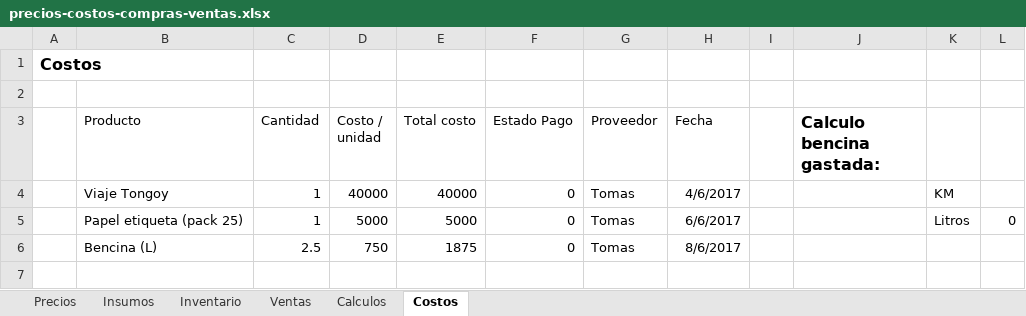
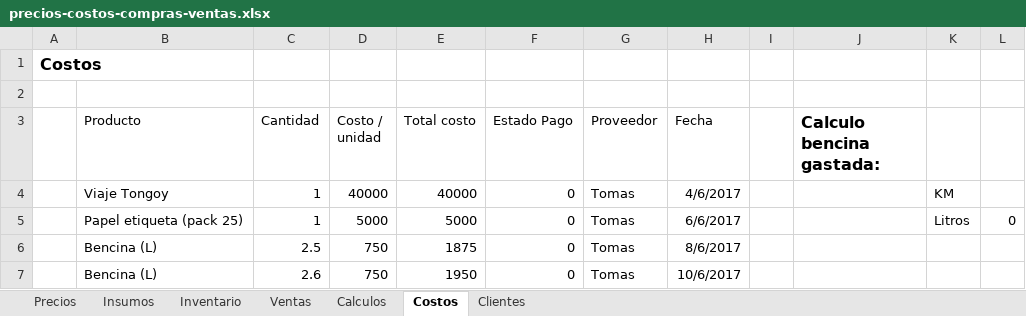
Before and after one commit to mariscosmym/mariscosmym.github.io, an Excel workbook: precios-costos-compras-ventas.xlsx, sheet Costos, drawn as a sheet; values as stored, in another font and other column widths than the file's, no borders; table styles not drawn; the diff names each change by its address in the sheet, - before the commit and + after, or states it on an @@ line.

```diff
--- a/precios-costos-compras-ventas.xlsx (sheet Costos)
+++ b/precios-costos-compras-ventas.xlsx (sheet Costos)
+sheet tab: Clientes
+row 7:  | Bencina (L) | 2.6 | 750 | 1950 | 0 | Tomas | 10/6/2017
```
Also changed, not shown: sheet Ventas, sheet Calculos, sheet Inventario.
